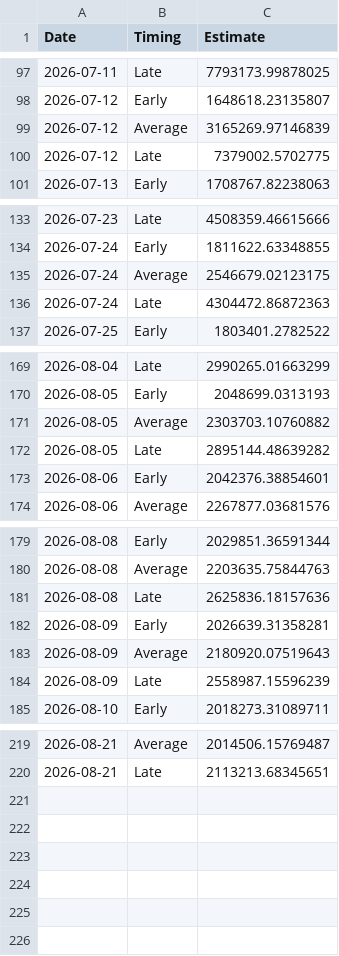
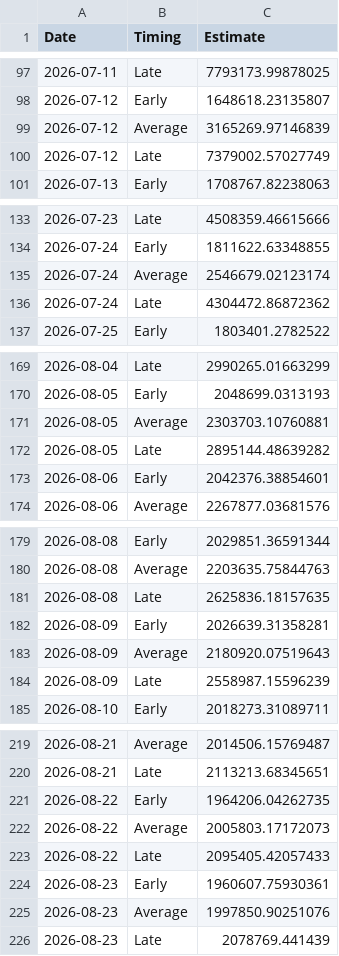
Before and after one commit to Coastland-Research/skeena-salmon-inseason-updates, a CSV file: data/current_year/Tyee model data 2026.csv, drawn as a sheet; only a part is shown, gaps mark what is left out.

```diff
--- a/data/current_year/Tyee model data 2026.csv
+++ b/data/current_year/Tyee model data 2026.csv
@@ -99,3 +99,3 @@
 2026-07-12,"Average",3165269.97146839
-2026-07-12,"Late",7379002.5702775
+2026-07-12,"Late",7379002.57027749
 2026-07-13,"Early",1708767.82238063
@@ -134,4 +134,4 @@
 2026-07-24,"Early",1811622.63348855
-2026-07-24,"Average",2546679.02123175
-2026-07-24,"Late",4304472.86872363
+2026-07-24,"Average",2546679.02123174
+2026-07-24,"Late",4304472.86872362
 2026-07-25,"Early",1803401.2782522
@@ -170,3 +170,3 @@
 2026-08-05,"Early",2048699.0313193
-2026-08-05,"Average",2303703.10760882
+2026-08-05,"Average",2303703.10760881
 2026-08-05,"Late",2895144.48639282
@@ -180,3 +180,3 @@
 2026-08-08,"Average",2203635.75844763
-2026-08-08,"Late",2625836.18157636
+2026-08-08,"Late",2625836.18157635
 2026-08-09,"Early",2026639.31358281
@@ -220 +220,7 @@
 2026-08-21,"Late",2113213.68345651
+2026-08-22,"Early",1964206.04262735
+2026-08-22,"Average",2005803.17172073
+2026-08-22,"Late",2095405.42057433
+2026-08-23,"Early",1960607.75930361
+2026-08-23,"Average",1997850.90251076
+2026-08-23,"Late",2078769.441439
```
Also changed, not shown: data/current_year/babine fence 2026.csv, data/current_year/fisheries openings 2026.csv, 56 other files.
